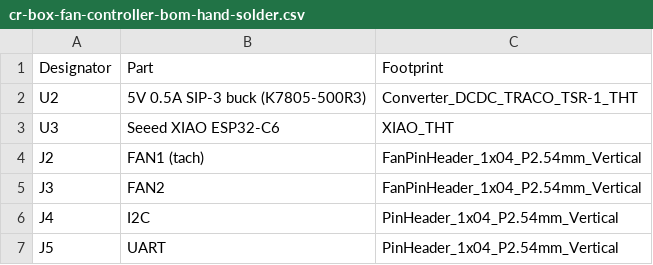
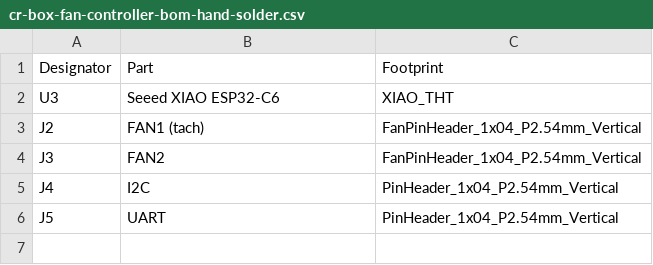
Before and after one commit to Aryeh95/default, a CSV file: cr-box-fan-controller/fab/cr-box-fan-controller-bom-hand-solder.csv, drawn as a sheet.

```diff
--- a/cr-box-fan-controller/fab/cr-box-fan-controller-bom-hand-solder.csv
+++ b/cr-box-fan-controller/fab/cr-box-fan-controller-bom-hand-solder.csv
@@ -1,3 +1,2 @@
 Designator,Part,Footprint
-U2,5V 0.5A SIP-3 buck (K7805-500R3),Converter_DCDC_TRACO_TSR-1_THT
 U3,Seeed XIAO ESP32-C6,XIAO_THT
```
Also changed, not shown: cr-box-fan-controller/fab/cr-box-fan-controller-bom-jlcpcb.csv, cr-box-fan-controller/fab/cr-box-fan-controller-cpl-jlcpcb.csv, 18 other files.
